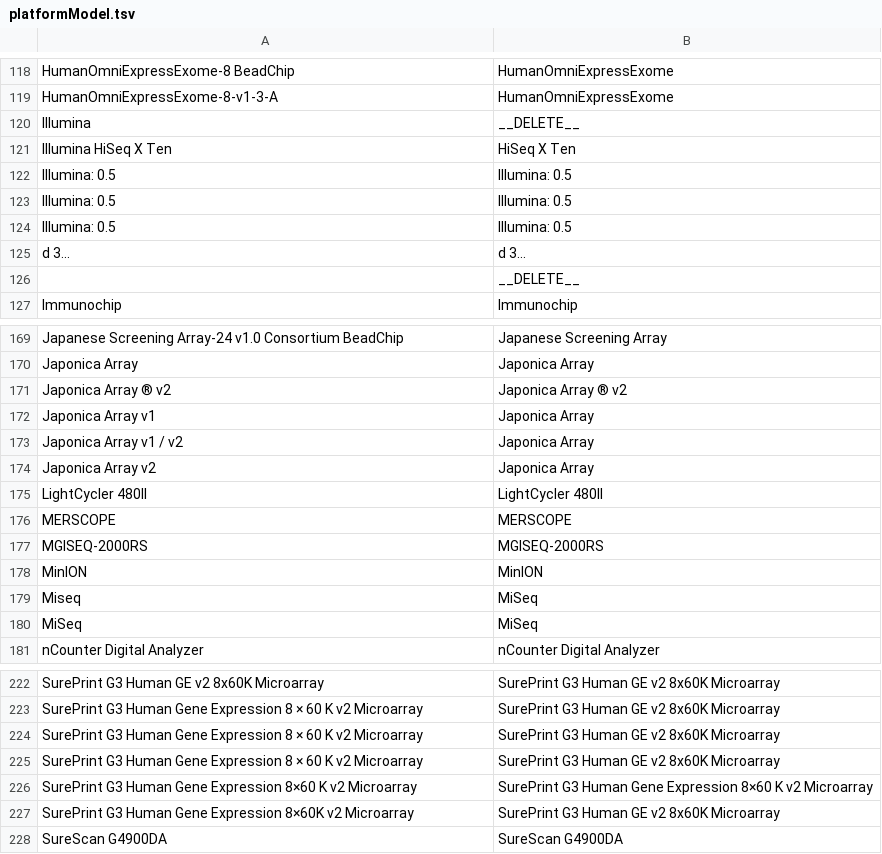
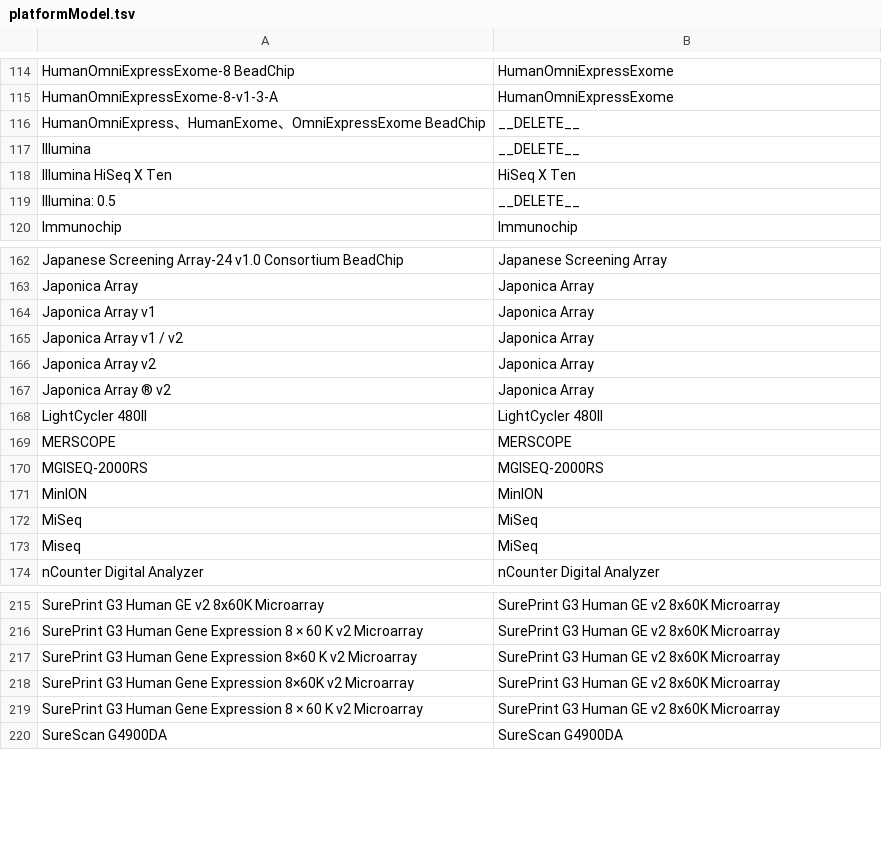
Before and after one commit to dbcls/humandbs, a TSV file: apps/backend/src/crawler/data/facet-mappings/platformModel.tsv, drawn as a sheet; only a part is shown, gaps mark what is left out; the diff covers the shown part only.

```diff
--- a/apps/backend/src/crawler/data/facet-mappings/platformModel.tsv
+++ b/apps/backend/src/crawler/data/facet-mappings/platformModel.tsv
@@ -119,9 +115,6 @@ HumanOmniExpressExome-8 BeadChip	HumanOmniExpressExome
 HumanOmniExpressExome-8-v1-3-A	HumanOmniExpressExome
+HumanOmniExpress、HumanExome、OmniExpressExome BeadChip	__DELETE__
 Illumina	__DELETE__
 Illumina HiSeq X Ten	HiSeq X Ten
-Illumina: 0.5	Illumina: 0.5
-Illumina: 0.5	Illumina: 0.5
-Illumina: 0.5	Illumina: 0.5
-d 3... 	d 3...
-	__DELETE__
+Illumina: 0.5	__DELETE__
 Immunochip	Immunochip
@@ -170,3 +163,2 @@ Japanese Screening Array-24 v1.0 Consortium BeadChip	Japanese Screening Array
 Japonica Array	Japonica Array
-Japonica Array ® v2	Japonica Array ® v2
 Japonica Array v1	Japonica Array
@@ -174,2 +166,3 @@ Japonica Array v1 / v2	Japonica Array
 Japonica Array v2	Japonica Array
+Japonica Array ® v2	Japonica Array
 LightCycler 480II	LightCycler 480II
@@ -178,4 +171,4 @@ MGISEQ-2000RS	MGISEQ-2000RS
 MinION	MinION
+MiSeq	MiSeq
 Miseq	MiSeq
-MiSeq	MiSeq
 nCounter Digital Analyzer	nCounter Digital Analyzer
@@ -223 +216,3 @@ SurePrint G3 Human GE v2 8x60K Microarray	SurePrint G3 Human GE v2 8x60K Microar
 SurePrint G3 Human Gene Expression 8 × 60 K v2 Microarray	SurePrint G3 Human GE v2 8x60K Microarray
+SurePrint G3 Human Gene Expression 8×60 K v2 Microarray	SurePrint G3 Human GE v2 8x60K Microarray
+SurePrint G3 Human Gene Expression 8×60K v2 Microarray	SurePrint G3 Human GE v2 8x60K Microarray
@@ -225,4 +220 @@ SurePrint G3 Human Gene Expression 8 × 60 K v2 Microarray	SurePrint G3 Human GE
-SurePrint G3 Human Gene Expression 8 × 60 K v2 Microarray	SurePrint G3 Human GE v2 8x60K Microarray
-SurePrint G3 Human Gene Expression 8×60 K v2 Microarray	SurePrint G3 Human Gene Expression 8×60 K v2 Microarray
-SurePrint G3 Human Gene Expression 8×60K v2 Microarray	SurePrint G3 Human GE v2 8x60K Microarray
 SureScan G4900DA	SureScan G4900DA
```
Also changed, not shown: 1 removed row, 15 moved rows and 4 edited cells elsewhere in this file, apps/backend/src/crawler/data/facet-mappings/assayType.tsv, apps/backend/src/crawler/data/facet-mappings/cellLine.tsv, 7 other files.
